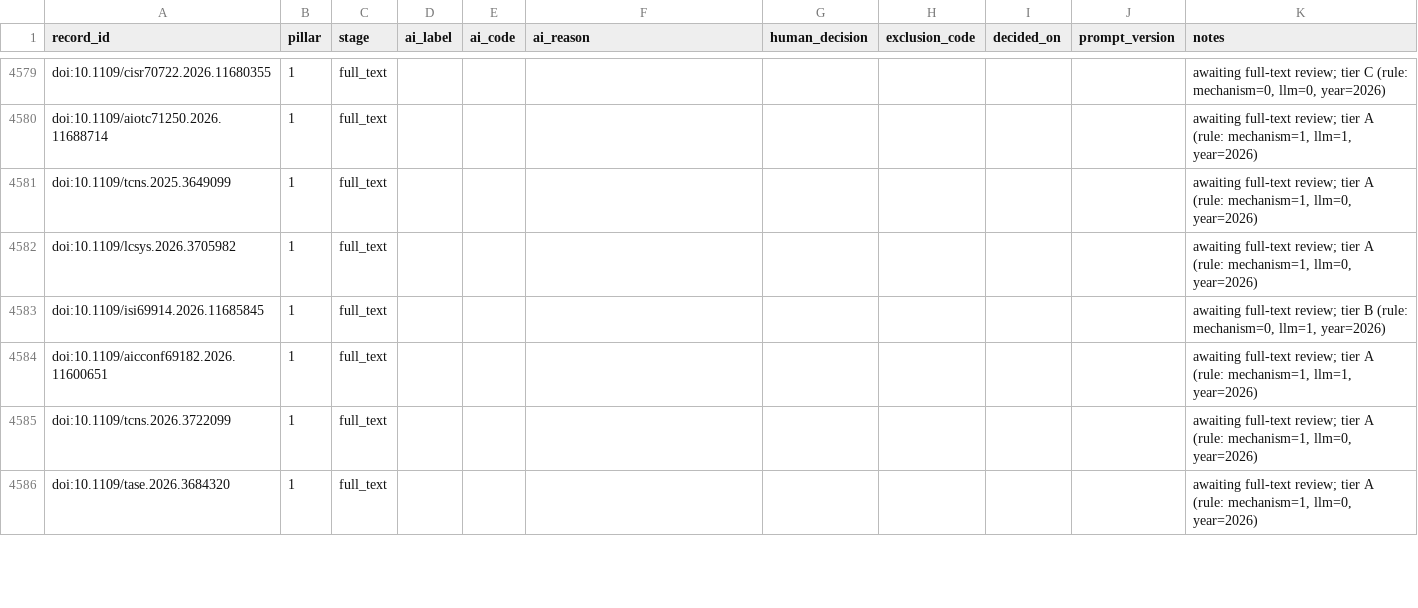
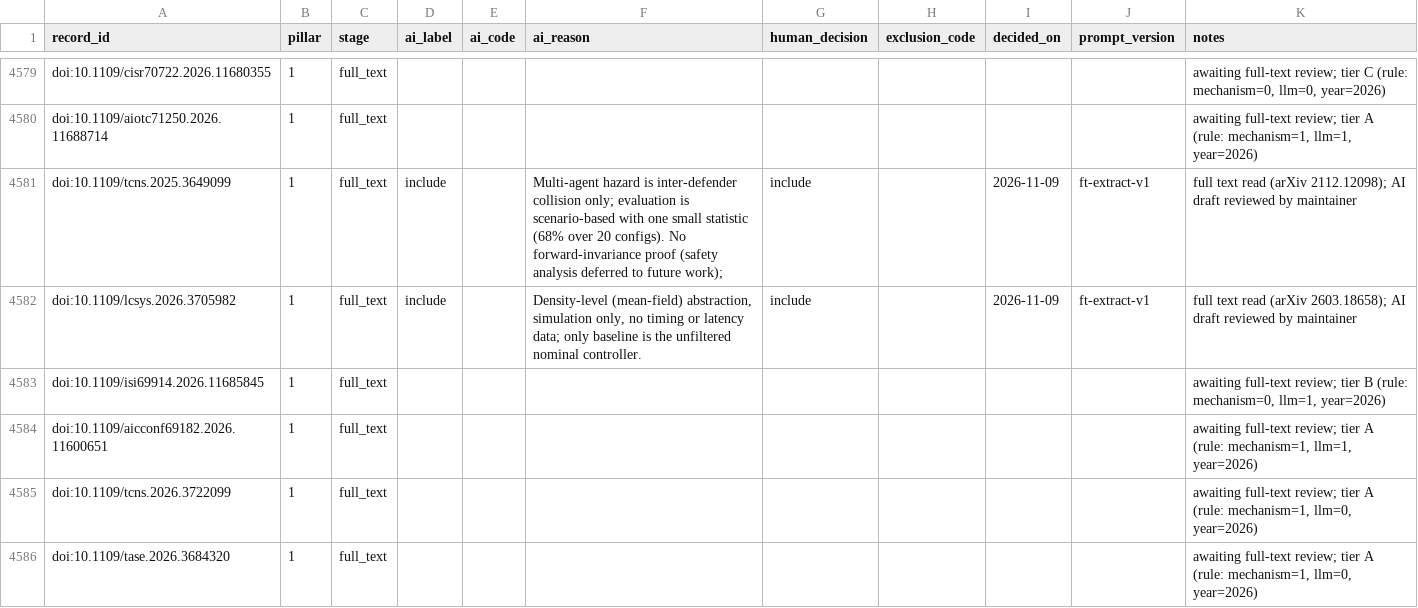
Before and after one commit to agent-precog/agent-precog, a CSV file: data/decisions.csv, drawn as a sheet; only a part is shown, gaps mark what is left out; the diff covers the shown part only.

Commit message:
v0.5.0: first 11 search-derived papers included (IEEE pillar 1, Tier A); decisions, queue status and changelog updated

```diff
--- a/data/decisions.csv
+++ b/data/decisions.csv
@@ -4580,4 +4580,4 @@ doi:10.1109/cisr70722.2026.11680355,1,full_text,,,,,,,,"awaiting full-text revie
 doi:10.1109/aiotc71250.2026.11688714,1,full_text,,,,,,,,"awaiting full-text review; tier A (rule: mechanism=1, llm=1, year=2026)"
-doi:10.1109/tcns.2025.3649099,1,full_text,,,,,,,,"awaiting full-text review; tier A (rule: mechanism=1, llm=0, year=2026)"
-doi:10.1109/lcsys.2026.3705982,1,full_text,,,,,,,,"awaiting full-text review; tier A (rule: mechanism=1, llm=0, year=2026)"
+doi:10.1109/tcns.2025.3649099,1,full_text,include,,Multi-agent hazard is inter-defender collision only; evaluation is scenario-based with one small statistic (68% over 20 configs). No forward-invariance proof (safety analysis deferred to future work);,include,,2026-11-09,ft-extract-v1,full text read (arXiv 2112.12098); AI draft reviewed by maintainer
+doi:10.1109/lcsys.2026.3705982,1,full_text,include,,"Density-level (mean-field) abstraction, simulation only, no timing or latency data; only baseline is the unfiltered nominal controller.",include,,2026-11-09,ft-extract-v1,full text read (arXiv 2603.18658); AI draft reviewed by maintainer
 doi:10.1109/isi69914.2026.11685845,1,full_text,,,,,,,,"awaiting full-text review; tier B (rule: mechanism=0, llm=1, year=2026)"
```
Also changed, not shown: 62 edited cells elsewhere in this file, data/changelog.csv, data/screening/2026-11-09_p1_ieee_fulltext_queue.csv, 2 other files.
